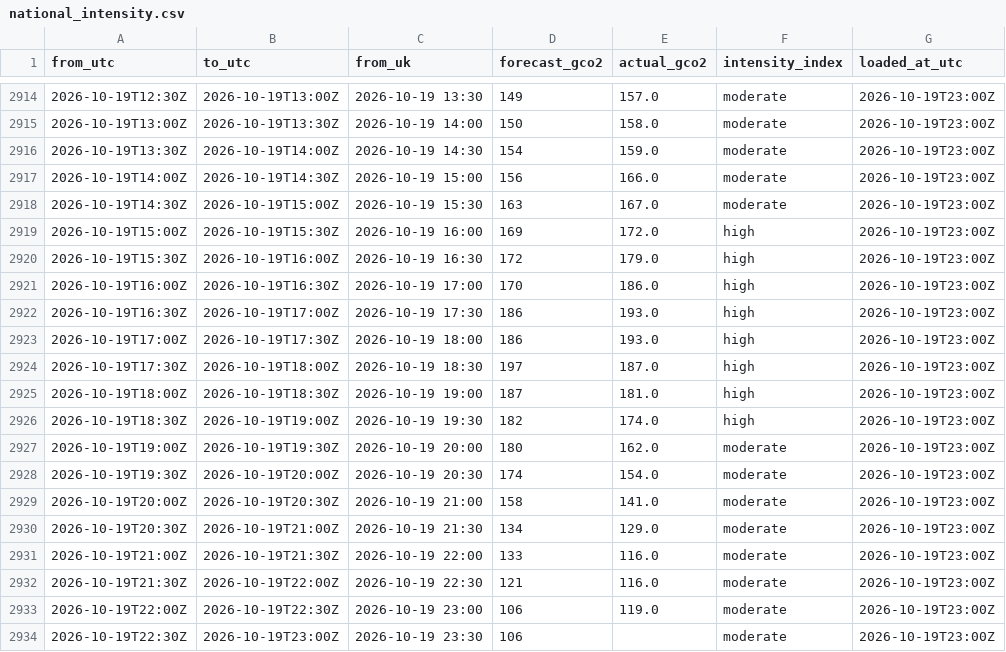
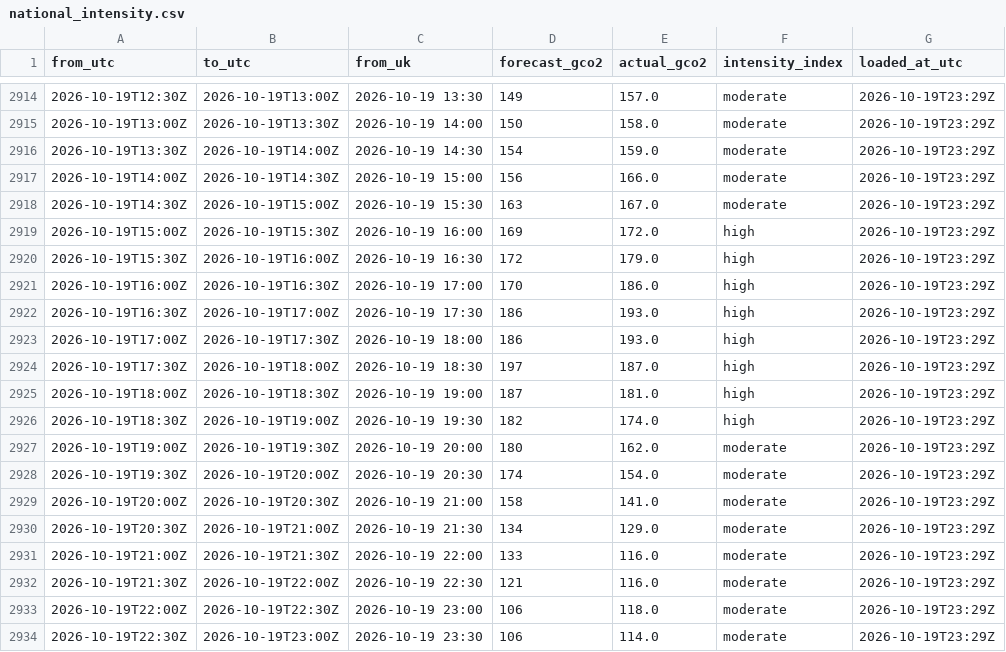
Before and after one commit to raphaliyarohit-collab/uk-grid-carbon, a CSV file: data/national_intensity.csv, drawn as a sheet; only a part is shown, gaps mark what is left out; the diff covers the shown part only.

```diff
--- a/data/national_intensity.csv
+++ b/data/national_intensity.csv
@@ -2914,21 +2914,21 @@ from_utc,to_utc,from_uk,forecast_gco2,actual_gco2,intensity_index,loaded_at_utc
-2026-10-19T12:30Z,2026-10-19T13:00Z,2026-10-19 13:30,149,157.0,moderate,2026-10-19T23:00Z
-2026-10-19T13:00Z,2026-10-19T13:30Z,2026-10-19 14:00,150,158.0,moderate,2026-10-19T23:00Z
-2026-10-19T13:30Z,2026-10-19T14:00Z,2026-10-19 14:30,154,159.0,moderate,2026-10-19T23:00Z
-2026-10-19T14:00Z,2026-10-19T14:30Z,2026-10-19 15:00,156,166.0,moderate,2026-10-19T23:00Z
-2026-10-19T14:30Z,2026-10-19T15:00Z,2026-10-19 15:30,163,167.0,moderate,2026-10-19T23:00Z
-2026-10-19T15:00Z,2026-10-19T15:30Z,2026-10-19 16:00,169,172.0,high,2026-10-19T23:00Z
-2026-10-19T15:30Z,2026-10-19T16:00Z,2026-10-19 16:30,172,179.0,high,2026-10-19T23:00Z
-2026-10-19T16:00Z,2026-10-19T16:30Z,2026-10-19 17:00,170,186.0,high,2026-10-19T23:00Z
-2026-10-19T16:30Z,2026-10-19T17:00Z,2026-10-19 17:30,186,193.0,high,2026-10-19T23:00Z
-2026-10-19T17:00Z,2026-10-19T17:30Z,2026-10-19 18:00,186,193.0,high,2026-10-19T23:00Z
-2026-10-19T17:30Z,2026-10-19T18:00Z,2026-10-19 18:30,197,187.0,high,2026-10-19T23:00Z
-2026-10-19T18:00Z,2026-10-19T18:30Z,2026-10-19 19:00,187,181.0,high,2026-10-19T23:00Z
-2026-10-19T18:30Z,2026-10-19T19:00Z,2026-10-19 19:30,182,174.0,high,2026-10-19T23:00Z
-2026-10-19T19:00Z,2026-10-19T19:30Z,2026-10-19 20:00,180,162.0,moderate,2026-10-19T23:00Z
-2026-10-19T19:30Z,2026-10-19T20:00Z,2026-10-19 20:30,174,154.0,moderate,2026-10-19T23:00Z
-2026-10-19T20:00Z,2026-10-19T20:30Z,2026-10-19 21:00,158,141.0,moderate,2026-10-19T23:00Z
-2026-10-19T20:30Z,2026-10-19T21:00Z,2026-10-19 21:30,134,129.0,moderate,2026-10-19T23:00Z
-2026-10-19T21:00Z,2026-10-19T21:30Z,2026-10-19 22:00,133,116.0,moderate,2026-10-19T23:00Z
-2026-10-19T21:30Z,2026-10-19T22:00Z,2026-10-19 22:30,121,116.0,moderate,2026-10-19T23:00Z
-2026-10-19T22:00Z,2026-10-19T22:30Z,2026-10-19 23:00,106,119.0,moderate,2026-10-19T23:00Z
-2026-10-19T22:30Z,2026-10-19T23:00Z,2026-10-19 23:30,106,,moderate,2026-10-19T23:00Z
+2026-10-19T12:30Z,2026-10-19T13:00Z,2026-10-19 13:30,149,157.0,moderate,2026-10-19T23:29Z
+2026-10-19T13:00Z,2026-10-19T13:30Z,2026-10-19 14:00,150,158.0,moderate,2026-10-19T23:29Z
+2026-10-19T13:30Z,2026-10-19T14:00Z,2026-10-19 14:30,154,159.0,moderate,2026-10-19T23:29Z
+2026-10-19T14:00Z,2026-10-19T14:30Z,2026-10-19 15:00,156,166.0,moderate,2026-10-19T23:29Z
+2026-10-19T14:30Z,2026-10-19T15:00Z,2026-10-19 15:30,163,167.0,moderate,2026-10-19T23:29Z
+2026-10-19T15:00Z,2026-10-19T15:30Z,2026-10-19 16:00,169,172.0,high,2026-10-19T23:29Z
+2026-10-19T15:30Z,2026-10-19T16:00Z,2026-10-19 16:30,172,179.0,high,2026-10-19T23:29Z
+2026-10-19T16:00Z,2026-10-19T16:30Z,2026-10-19 17:00,170,186.0,high,2026-10-19T23:29Z
+2026-10-19T16:30Z,2026-10-19T17:00Z,2026-10-19 17:30,186,193.0,high,2026-10-19T23:29Z
+2026-10-19T17:00Z,2026-10-19T17:30Z,2026-10-19 18:00,186,193.0,high,2026-10-19T23:29Z
+2026-10-19T17:30Z,2026-10-19T18:00Z,2026-10-19 18:30,197,187.0,high,2026-10-19T23:29Z
+2026-10-19T18:00Z,2026-10-19T18:30Z,2026-10-19 19:00,187,181.0,high,2026-10-19T23:29Z
+2026-10-19T18:30Z,2026-10-19T19:00Z,2026-10-19 19:30,182,174.0,high,2026-10-19T23:29Z
+2026-10-19T19:00Z,2026-10-19T19:30Z,2026-10-19 20:00,180,162.0,moderate,2026-10-19T23:29Z
+2026-10-19T19:30Z,2026-10-19T20:00Z,2026-10-19 20:30,174,154.0,moderate,2026-10-19T23:29Z
+2026-10-19T20:00Z,2026-10-19T20:30Z,2026-10-19 21:00,158,141.0,moderate,2026-10-19T23:29Z
+2026-10-19T20:30Z,2026-10-19T21:00Z,2026-10-19 21:30,134,129.0,moderate,2026-10-19T23:29Z
+2026-10-19T21:00Z,2026-10-19T21:30Z,2026-10-19 22:00,133,116.0,moderate,2026-10-19T23:29Z
+2026-10-19T21:30Z,2026-10-19T22:00Z,2026-10-19 22:30,121,116.0,moderate,2026-10-19T23:29Z
+2026-10-19T22:00Z,2026-10-19T22:30Z,2026-10-19 23:00,106,118.0,moderate,2026-10-19T23:29Z
+2026-10-19T22:30Z,2026-10-19T23:00Z,2026-10-19 23:30,106,114.0,moderate,2026-10-19T23:29Z
```
Also changed, not shown: 27 edited cells elsewhere in this file, data/national_generation.csv, data/regional_forecast_48h.csv, 1 other file.
